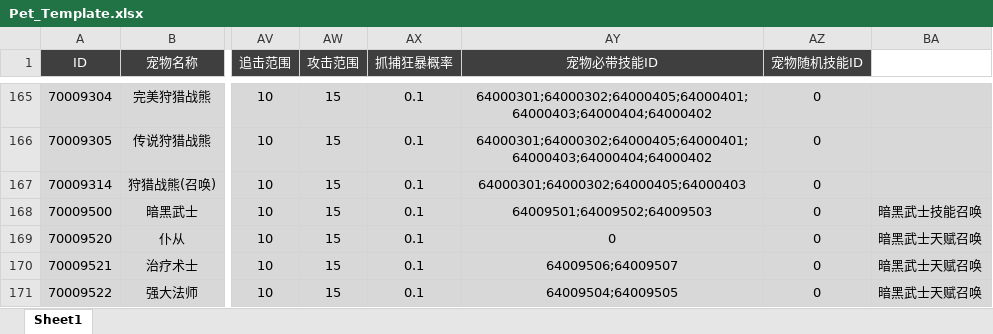
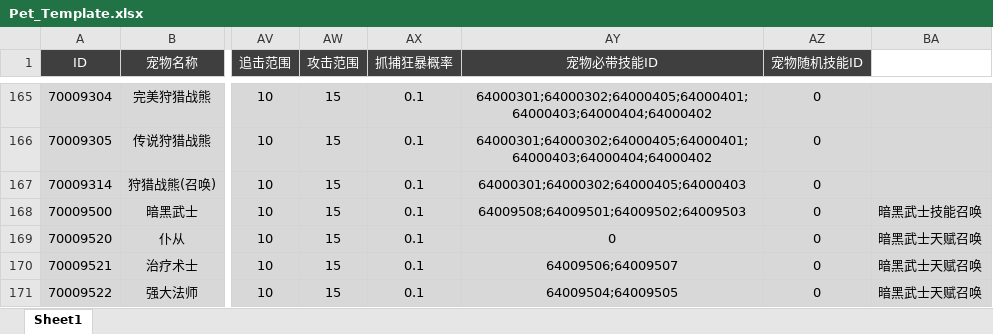
Before and after one commit to csyinghuochong/yongshiyujiayuan, an Excel workbook: S_数据表/Pet_Template.xlsx, sheet Sheet1, drawn as a sheet; only a part is shown, gaps mark what is left out; values as stored, in another font and other column widths than the file's, no borders; the diff names each change by its address in the sheet, - before the commit and + after, or states it on an @@ line.

```diff
--- a/S_数据表/Pet_Template.xlsx (sheet Sheet1)
+++ b/S_数据表/Pet_Template.xlsx (sheet Sheet1)
-AY168 (宠物必带技能ID): 64009501;64009502;64009503
+AY168 (宠物必带技能ID): 64009508;64009501;64009502;64009503
```
Also changed, not shown: S_数据表/SkillBuff_Template.xlsx, S_数据表/Skill_Template.xlsx, 13 other files.
